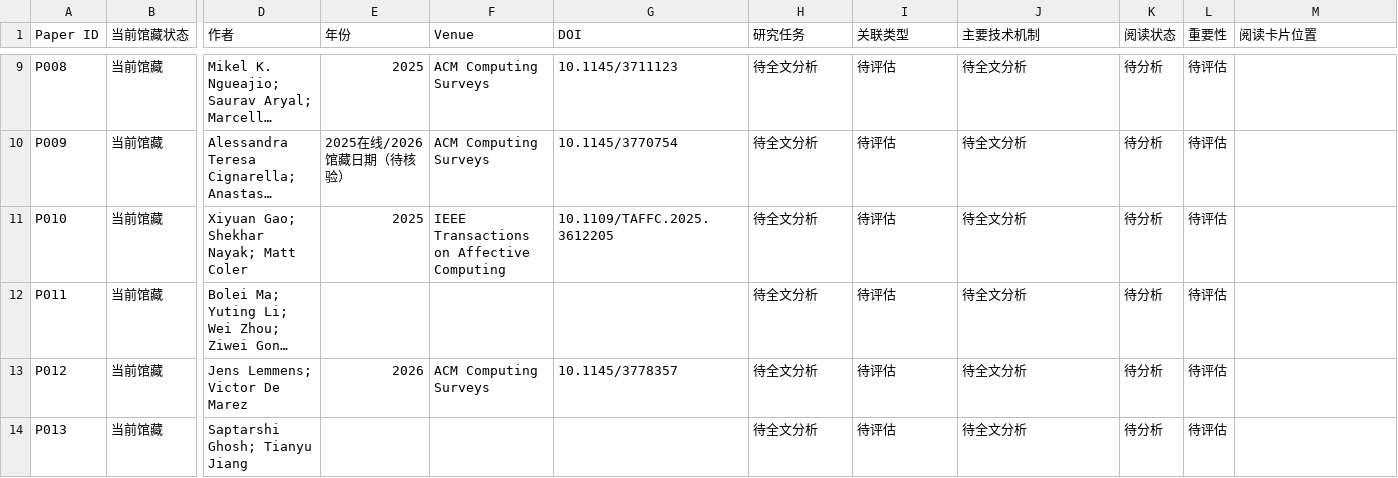
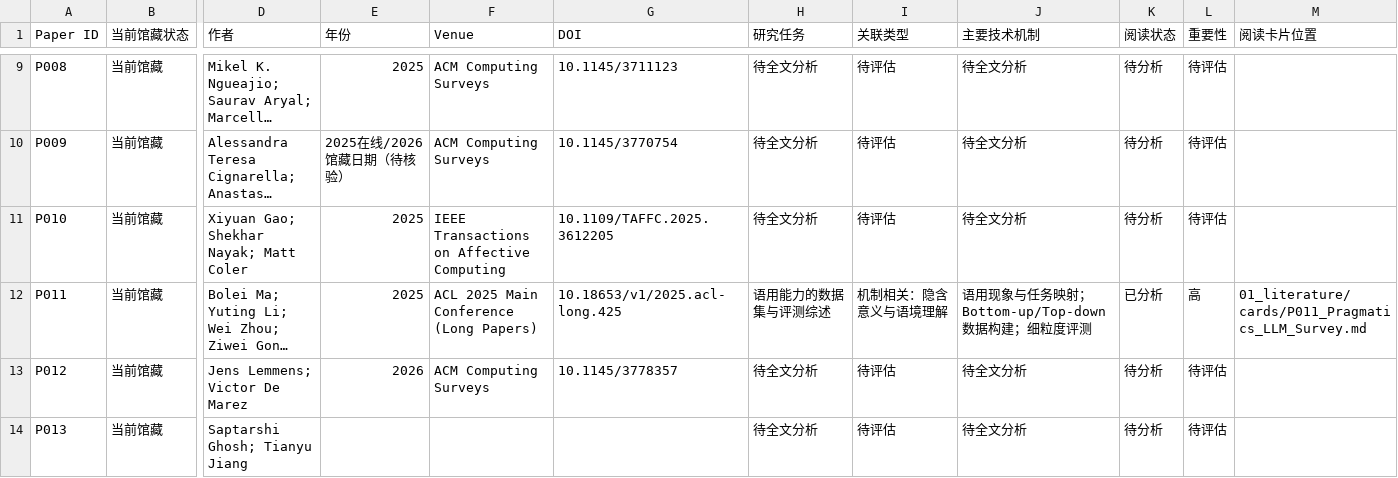
Before and after one commit to YuSun-WK/implicit-content-research, a CSV file: 01_literature/papers.csv, drawn as a sheet; only a part is shown, gaps mark what is left out; long unchanged cells end in …; the diff names each change by its address in the sheet, - before the commit and + after, or states it on an @@ line.

Commit message:
chore(index): mark P011 analyzed

```diff
--- a/01_literature/papers.csv
+++ b/01_literature/papers.csv
-E12 (年份): (empty)
+E12 (年份): 2025
-F12 (Venue): (empty)
+F12 (Venue): ACL 2025 Main Conference (Long Papers)
-G12 (DOI): (empty)
+G12 (DOI): 10.18653/v1/2025.acl-long.425
-H12 (研究任务): 待全文分析
+H12 (研究任务): 语用能力的数据集与评测综述
-I12 (关联类型): 待评估
+I12 (关联类型): 机制相关：隐含意义与语境理解
-J12 (主要技术机制): 待全文分析
+J12 (主要技术机制): 语用现象与任务映射；Bottom-up/Top-down 数据构建；细粒度评测
-K12 (阅读状态): 待分析
+K12 (阅读状态): 已分析
-L12 (重要性): 待评估
+L12 (重要性): 高
-M12 (阅读卡片位置): (empty)
+M12 (阅读卡片位置): 01_literature/cards/P011_Pragmatics_LLM_Survey.md
```
